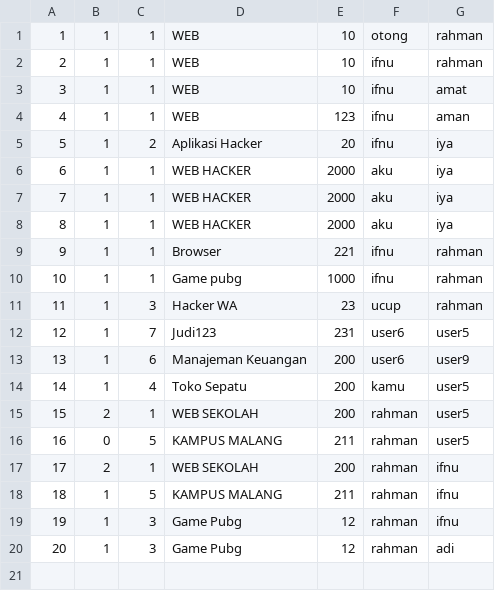
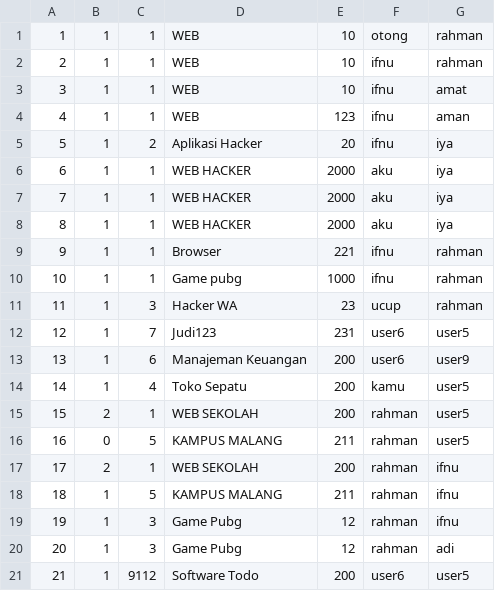
Before and after one commit to ifnuu01/TradeTrove, a CSV file: database/transaksi.csv, drawn as a sheet; the diff names each change by its address in the sheet, - before the commit and + after, or states it on an @@ line.

```diff
--- a/database/transaksi.csv
+++ b/database/transaksi.csv
+row 21: 21 | 1 | 9112 | Software Todo | 200 | user6 | user5
```
Also changed, not shown: database/akun.csv, 4 other files.
